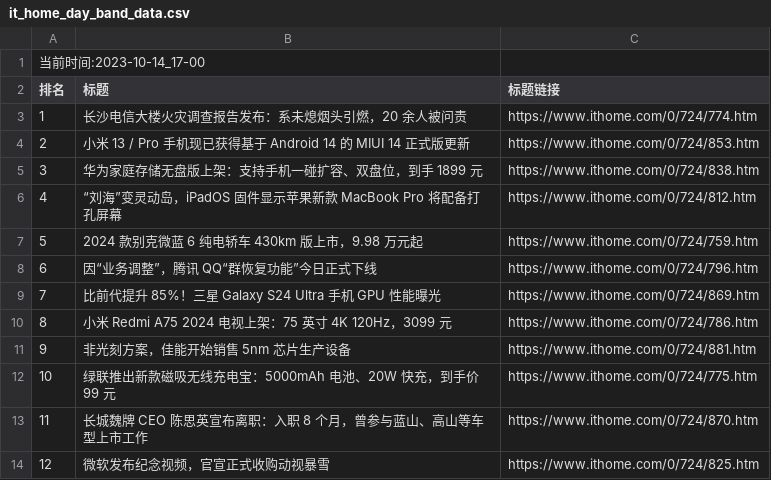
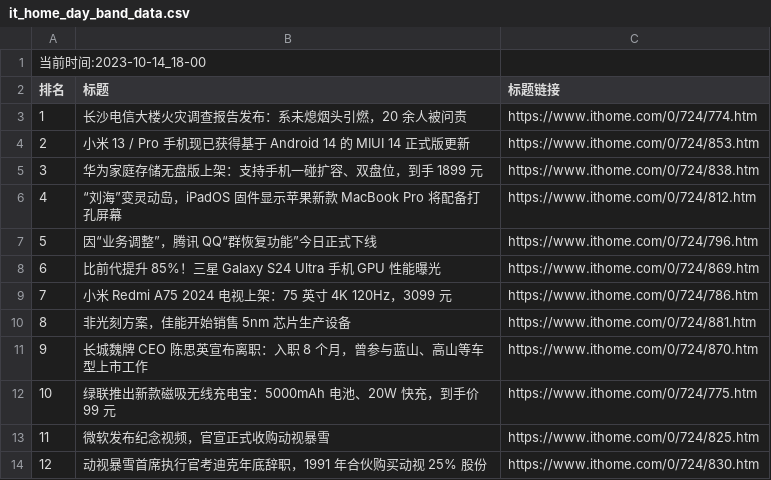
Before and after one commit to zhaowei1869/python_spider, a CSV file: 微博热搜/data/it_home_day_band_data.csv, drawn as a sheet; removed rows and columns are numbered as before the commit, all else as after; the diff names each change by its address in the sheet, - before the commit and + after, or states it on an @@ line.

```diff
--- a/微博热搜/data/it_home_day_band_data.csv
+++ b/微博热搜/data/it_home_day_band_data.csv
@@ column A (排名) renumbered between rows 1 and 13 @@
-row 7: 5 | 2024 款别克微蓝 6 纯电轿车 430km 版上市，9.98 万元起 | https://www.ithome.com/0/724/759.htm
@@ row 13 moved to row 11: 9 @@
+row 14: 12 | 动视暴雪首席执行官考迪克年底辞职，1991 年合伙购买动视 25% 股份 | https://www.ithome.com/0/724/830.htm
```
Also changed, not shown: 2 other files.
